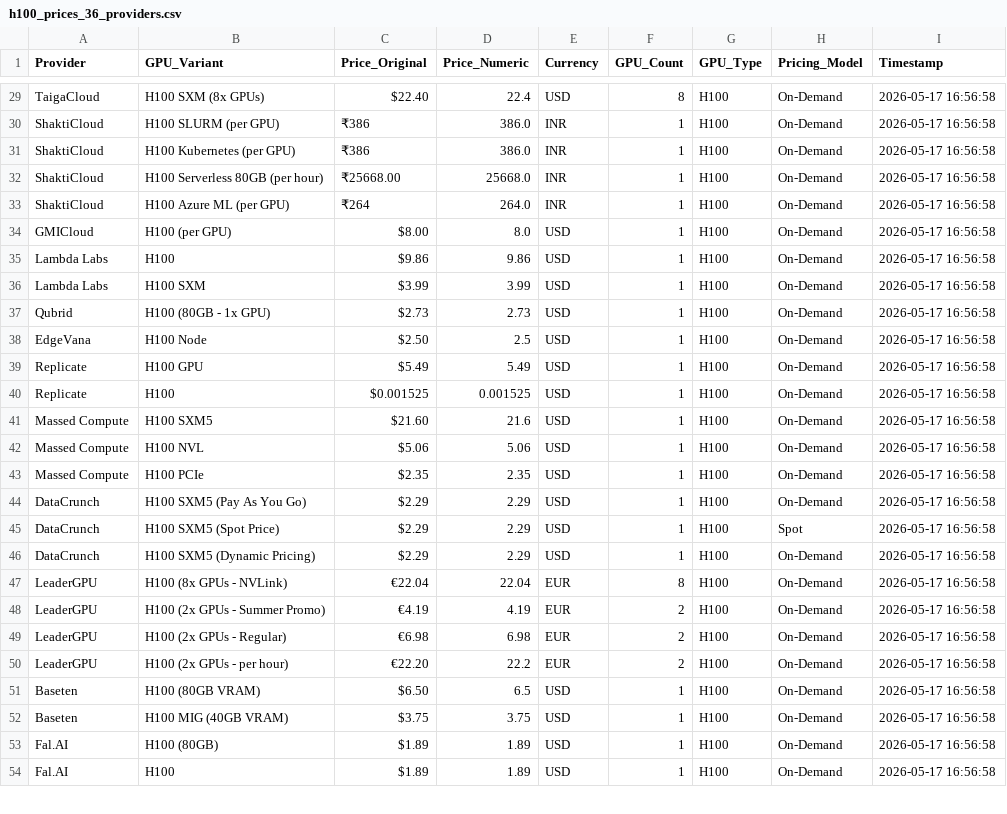
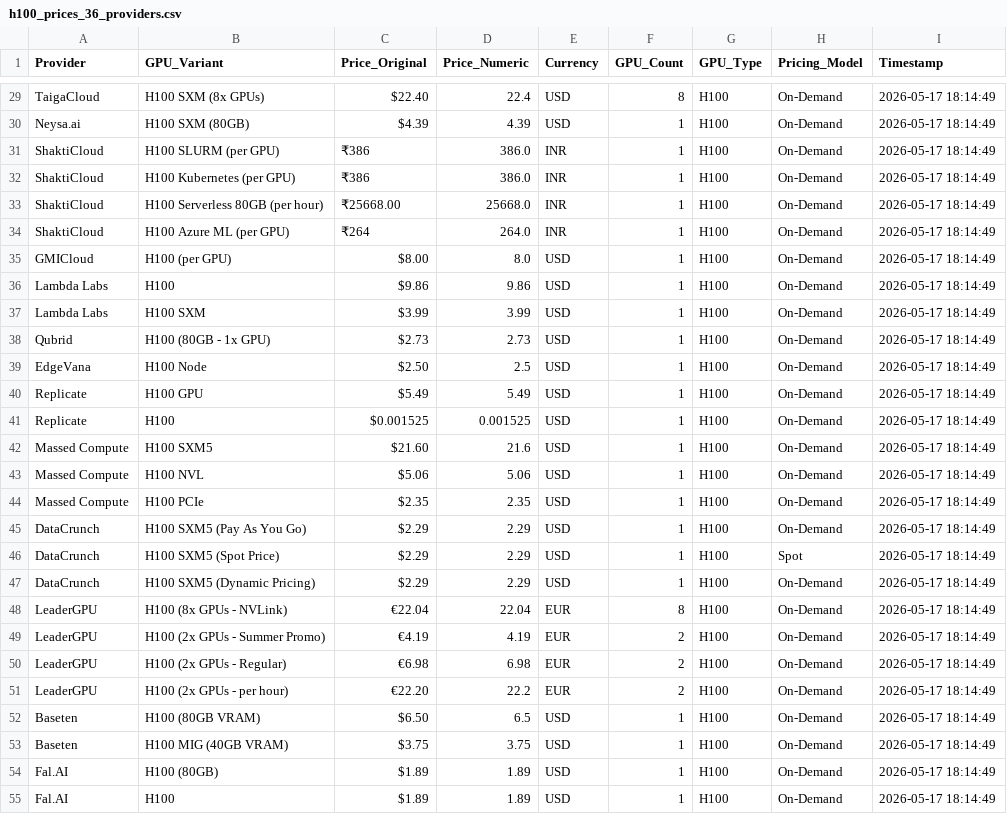
Before and after one commit to 0x0shephard/bot, a CSV file: h100_prices_36_providers.csv, drawn as a sheet; only a part is shown, gaps mark what is left out; addresses are those after the commit; the diff covers the shown part only; the diff names each change by its address in the sheet, - before the commit and + after, or states it on an @@ line.

```diff
--- a/h100_prices_36_providers.csv
+++ b/h100_prices_36_providers.csv
-I29 (Timestamp): 2026-05-17 16:56:58
+I29 (Timestamp): 2026-05-17 18:14:49
+row 30: Neysa.ai | H100 SXM (80GB) | $4.39 | 4.39 | USD | 1 | H100 | On-Demand | 2026-05-17 18:14:49
-I31:I55 (Timestamp): 2026-05-17 16:56:58
+I31:I55 (Timestamp): 2026-05-17 18:14:49
```
Also changed, not shown: 2 removed rows and 49 edited cells elsewhere in this file, gpu_index_history.csv, gpu_prices_normalized.csv, 13 other files.
